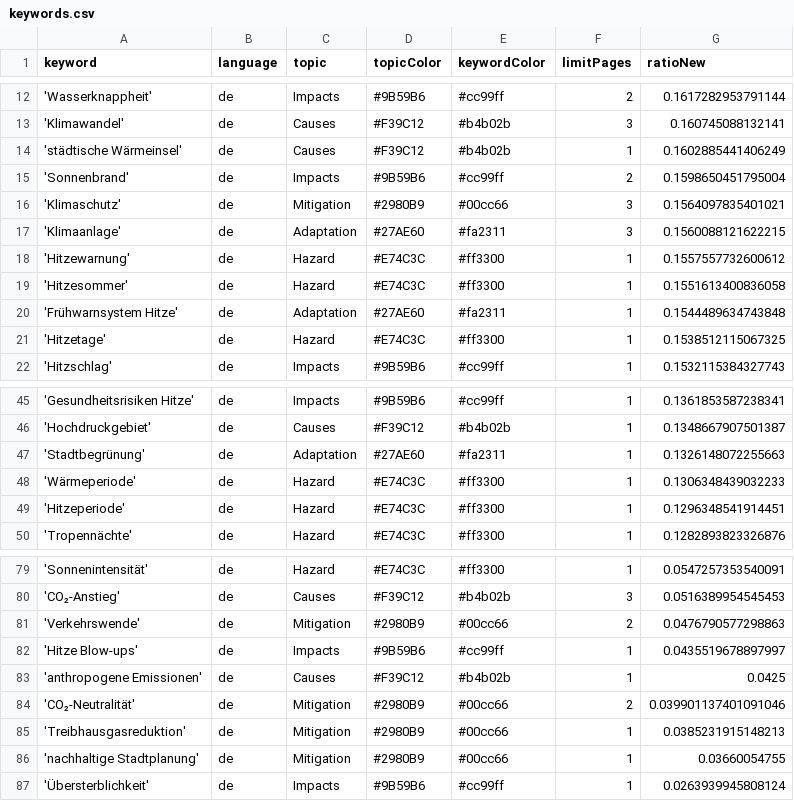
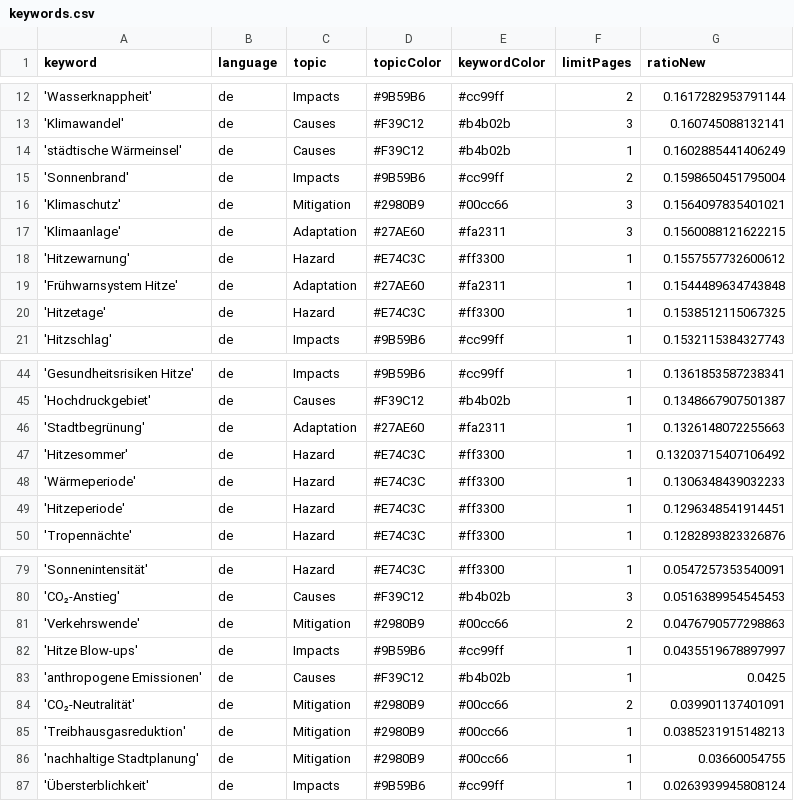
Before and after one commit to hannak555-news/heatIsComing, a CSV file: keywords.csv, drawn as a sheet; only a part is shown, gaps mark what is left out.

Commit message:
Commit from GitHub Actions (harvest:0.0)

```diff
--- a/keywords.csv
+++ b/keywords.csv
@@ -18,3 +18,2 @@ keyword,language,topic,topicColor,keywordColor,limitPages,ratioNew
 'Hitzewarnung',de,Hazard,#E74C3C,#ff3300,1,0.1557557732600612
-'Hitzesommer',de,Hazard,#E74C3C,#ff3300,1,0.1551613400836058
 'Frühwarnsystem Hitze',de,Adaptation,#27AE60,#fa2311,1,0.1544489634743848
@@ -47,2 +46,3 @@ keyword,language,topic,topicColor,keywordColor,limitPages,ratioNew
 'Stadtbegrünung',de,Adaptation,#27AE60,#fa2311,1,0.1326148072255663
+'Hitzesommer',de,Hazard,#E74C3C,#ff3300,1,0.13203715407106492
 'Wärmeperiode',de,Hazard,#E74C3C,#ff3300,1,0.1306348439032233
@@ -83,3 +83,3 @@ keyword,language,topic,topicColor,keywordColor,limitPages,ratioNew
 'anthropogene Emissionen',de,Causes,#F39C12,#b4b02b,1,0.0425
-'CO₂-Neutralität',de,Mitigation,#2980B9,#00cc66,2,0.039901137401091046
+'CO₂-Neutralität',de,Mitigation,#2980B9,#00cc66,2,0.039901137401091
 'Treibhausgasreduktion',de,Mitigation,#2980B9,#00cc66,1,0.0385231915148213
```
